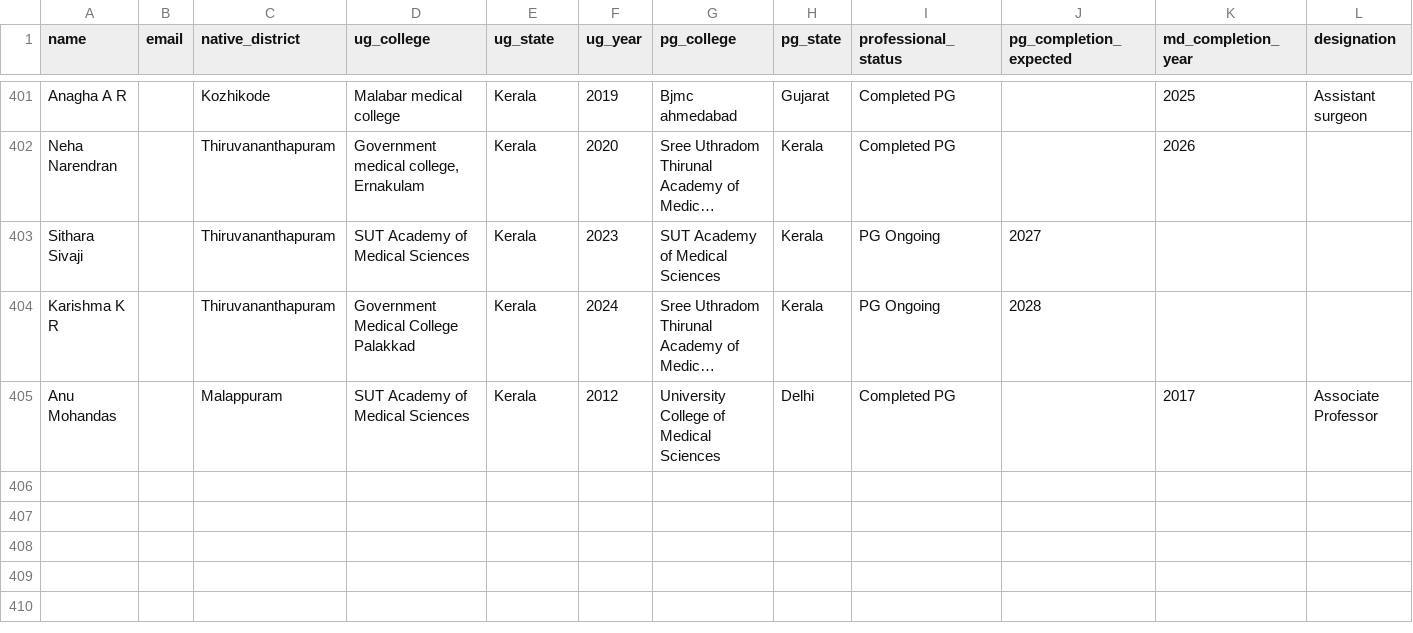
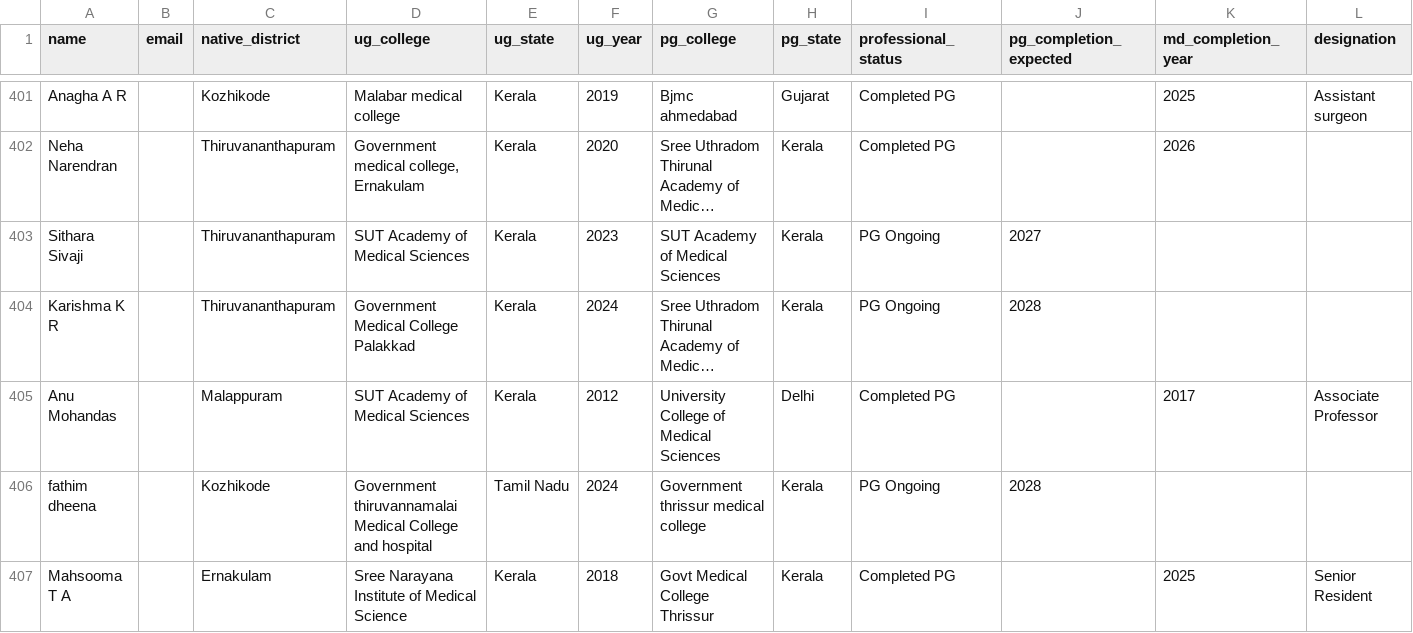
Before and after one commit to SharanStudio/cmmdb, a CSV file: site/directory.csv, drawn as a sheet; only a part is shown, gaps mark what is left out; long unchanged cells end in …; rows hold the shown columns only; the diff names each change by its address in the sheet, - before the commit and + after, or states it on an @@ line.

Commit message:
Auto-update directory: 10/23/2026, 5:17:08 AM

```diff
--- a/site/directory.csv
+++ b/site/directory.csv
+row 406: fathim dheena |  | Kozhikode | Government thiruvannamalai Medical College and hospital | Tamil Nadu | 2024 | Government thrissur medical college | Kerala | PG Ongoing | 2028
+row 407: Mahsooma T A |  | Ernakulam | Sree Narayana Institute of Medical Science | Kerala | 2018 | Govt Medical College Thrissur | Kerala | Completed PG |  | 2025 | Senior Resident
```
